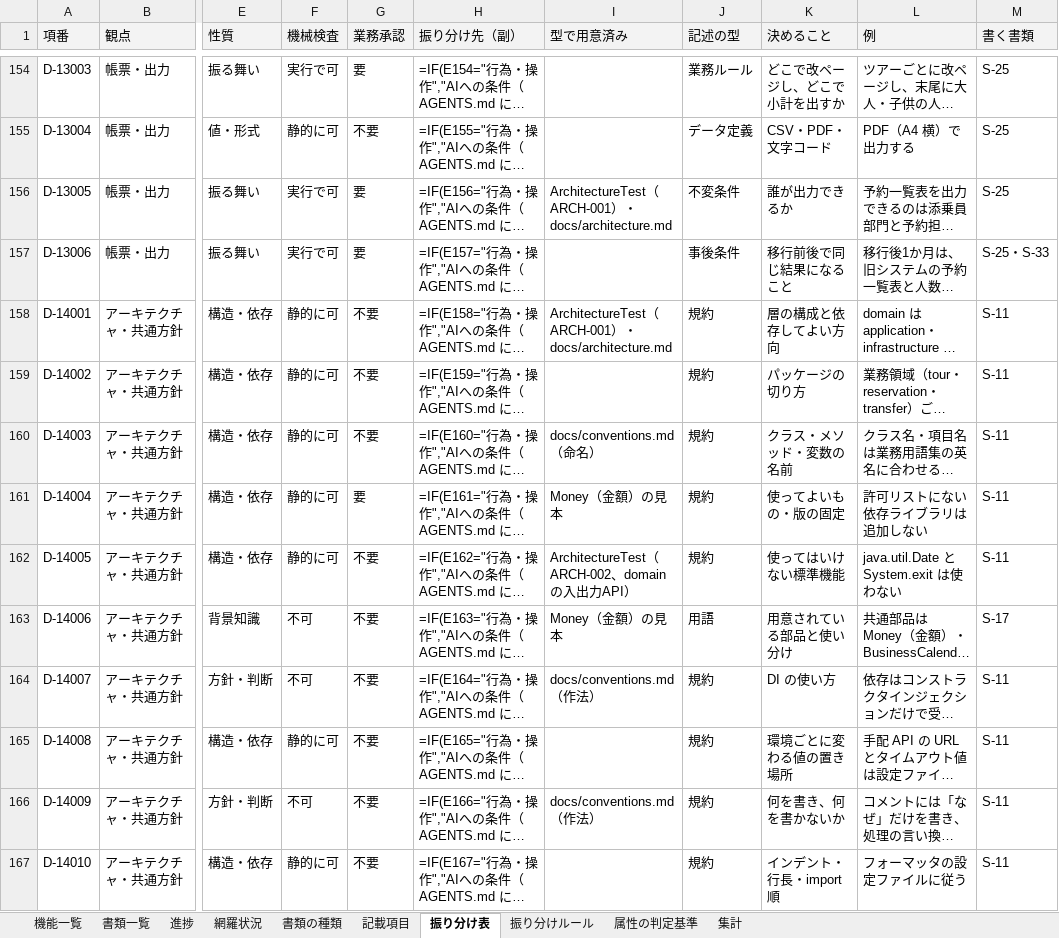
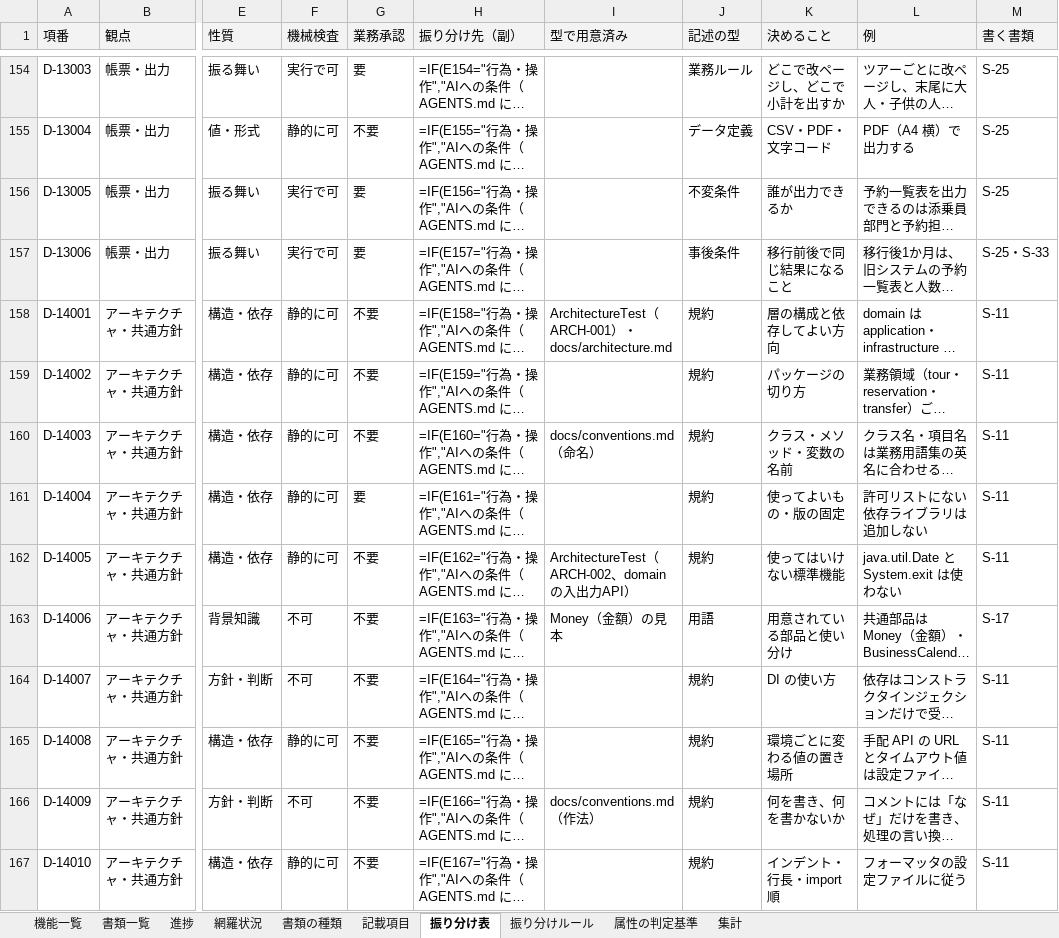
Before and after one commit to mstkfeb20-collab/tazuna, an Excel workbook: docs/design/ID設計.xlsx, sheet 振り分け表, drawn as a sheet; only a part is shown, gaps mark what is left out; long unchanged cells end in …; values as stored, in another font and other column widths than the file's, no borders; formulas without a stored value are shown as written; the diff covers the shown part only; the diff names each change by its address in the sheet, - before the commit and + after, or states it on an @@ line.

```diff
--- a/docs/design/ID設計.xlsx (sheet 振り分け表)
+++ b/docs/design/ID設計.xlsx (sheet 振り分け表)
-I156 (型で用意済み): ArchitectureTest（ARCH-001）・docs/architecture.md
+I156 (型で用意済み): (empty)
-I161 (型で用意済み): Money（金額）の見本
+I161 (型で用意済み): (empty)
-I164 (型で用意済み): docs/conventions.md（作法）
+I164 (型で用意済み): (empty)
```
Also changed, not shown: 8 edited cells elsewhere in this sheet, sheet 書類の種類, 4 other files.
